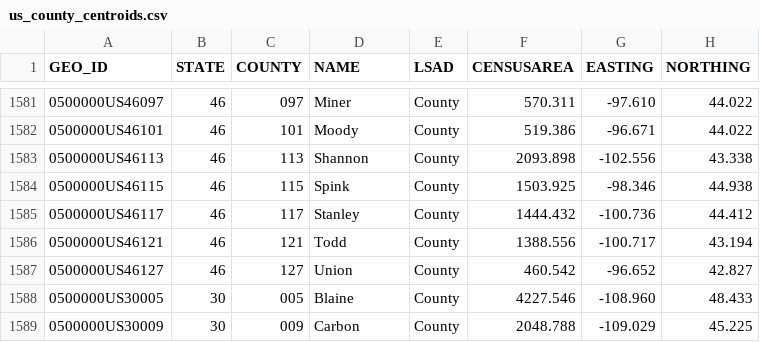
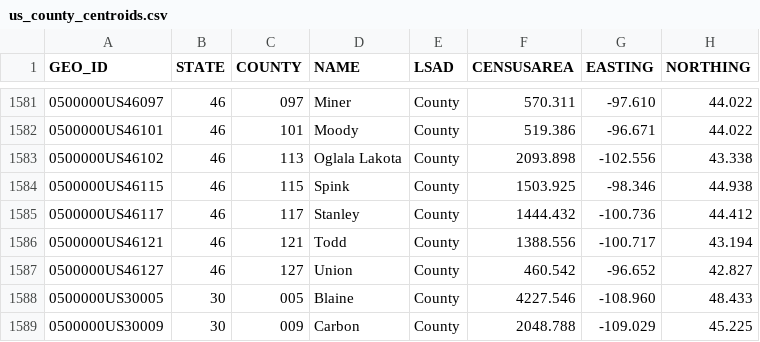
Before and after one commit to inspectordanno/covid_us_viz, a CSV file: dist/data/us_county_centroids.csv, drawn as a sheet; only a part is shown, gaps mark what is left out.

Commit message:
updated SD county and dataFetch for Puerto Rico

```diff
--- a/dist/data/us_county_centroids.csv
+++ b/dist/data/us_county_centroids.csv
@@ -1582,3 +1582,3 @@ GEO_ID,STATE,COUNTY,NAME,LSAD,CENSUSAREA,EASTING,NORTHING
 0500000US46101,"46","101",Moody,County,519.386,-96.671,44.022
-0500000US46113,"46","113",Shannon,County,2093.898,-102.556,43.338
+0500000US46102,"46","113",Oglala Lakota,County,2093.898,-102.556,43.338
 0500000US46115,"46","115",Spink,County,1503.925,-98.346,44.938
```
Also changed, not shown: 4 other files.
